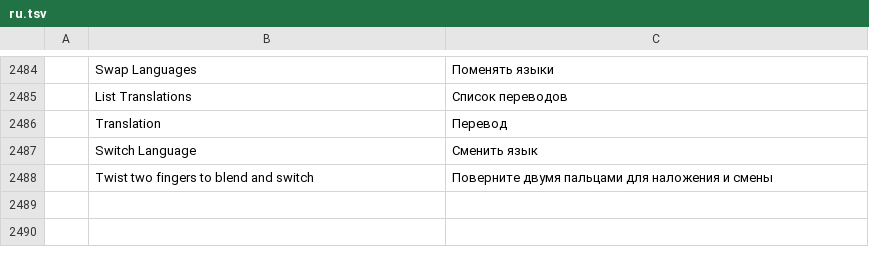
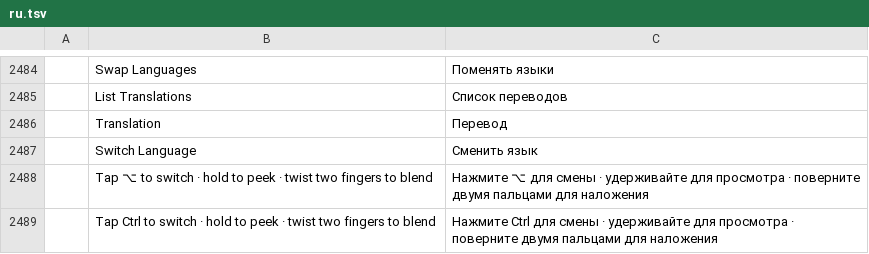
Before and after one commit to jinsu35/WordDuo, a TSV file: crates/ui-egui/src/i18n/ru.tsv, drawn as a sheet; only a part is shown, gaps mark what is left out; removed rows and columns are numbered as before the commit, all else as after; the diff names each change by its address in the sheet, - before the commit and + after, or states it on an @@ line.

```diff
--- a/crates/ui-egui/src/i18n/ru.tsv
+++ b/crates/ui-egui/src/i18n/ru.tsv
-row 2488:  | Twist two fingers to blend and switch | Поверните двумя пальцами для наложения и смены
+row 2488:  | Tap ⌥ to switch · hold to peek · twist two fingers to blend | Нажмите ⌥ для смены · удерживайте для просмотра · поверните двумя пальцами для наложения
+row 2489:  | Tap Ctrl to switch · hold to peek · twist two fingers to blend | Нажмите Ctrl для смены · удерживайте для просмотра · поверните двумя пальцами для наложения
```
Also changed, not shown: crates/ui-egui/src/i18n/bg.tsv, crates/ui-egui/src/i18n/hu.tsv, 18 other files.
